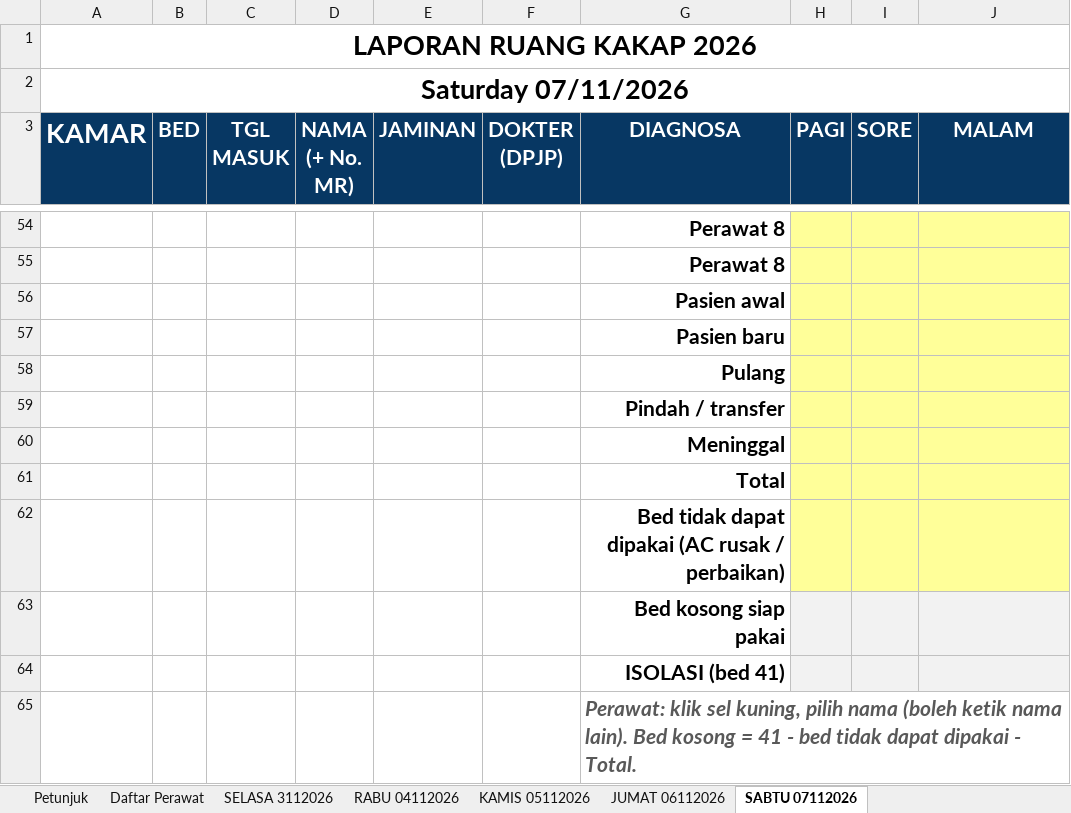
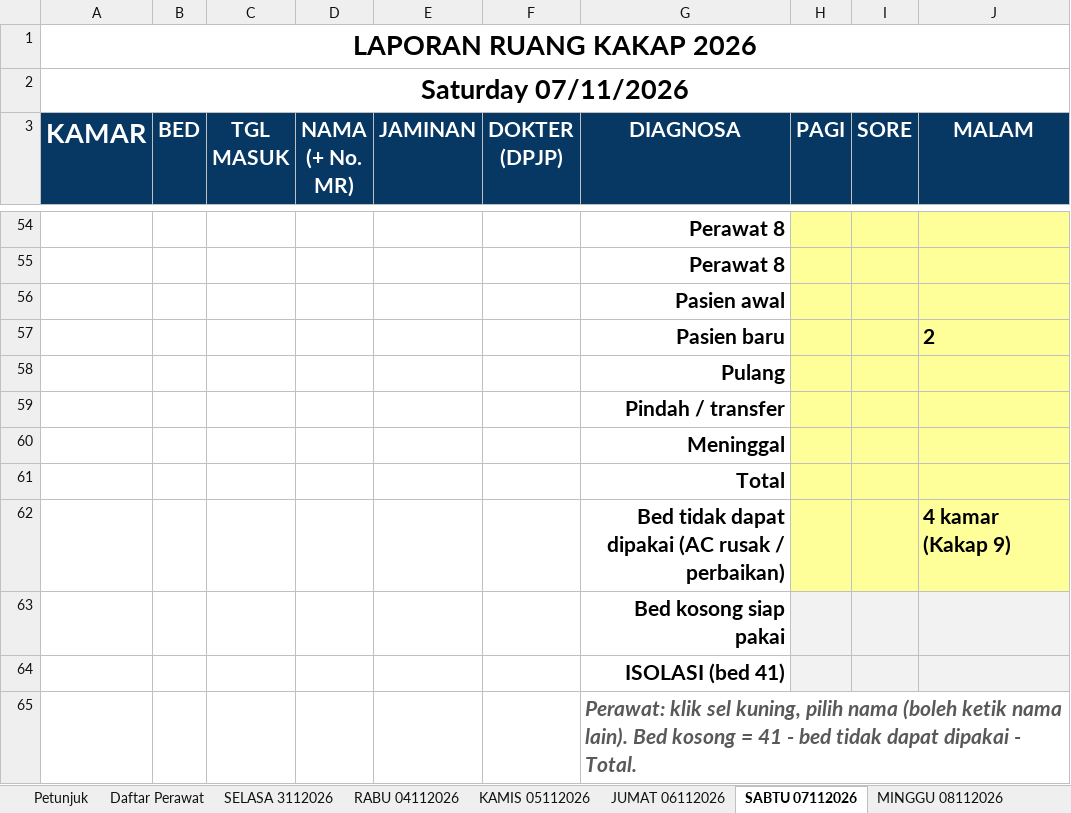
Before and after one commit to yadhie28/dashboard-ruang-kakap, an Excel workbook: kakap_data.xlsx, sheet SABTU 07112026, drawn as a sheet; only a part is shown, gaps mark what is left out; values as stored, in another font and other column widths than the file's, no borders; charts and pictures and conditional formats and table styles not drawn; the diff covers the shown part only; the diff names each change by its address in the sheet, - before the commit and + after, or states it on an @@ line.

```diff
--- a/kakap_data.xlsx (sheet SABTU 07112026)
+++ b/kakap_data.xlsx (sheet SABTU 07112026)
+sheet tab: MINGGU 08112026
-J57 (MALAM): (empty)
+J57 (MALAM): 2
-J62 (MALAM): (empty)
+J62 (MALAM): 4 kamar (Kakap 9)
```
Also changed, not shown: 3 added rows, 3 removed rows, 47 edited cells and cell formats elsewhere in this sheet, charts or pictures, 4 other files.
